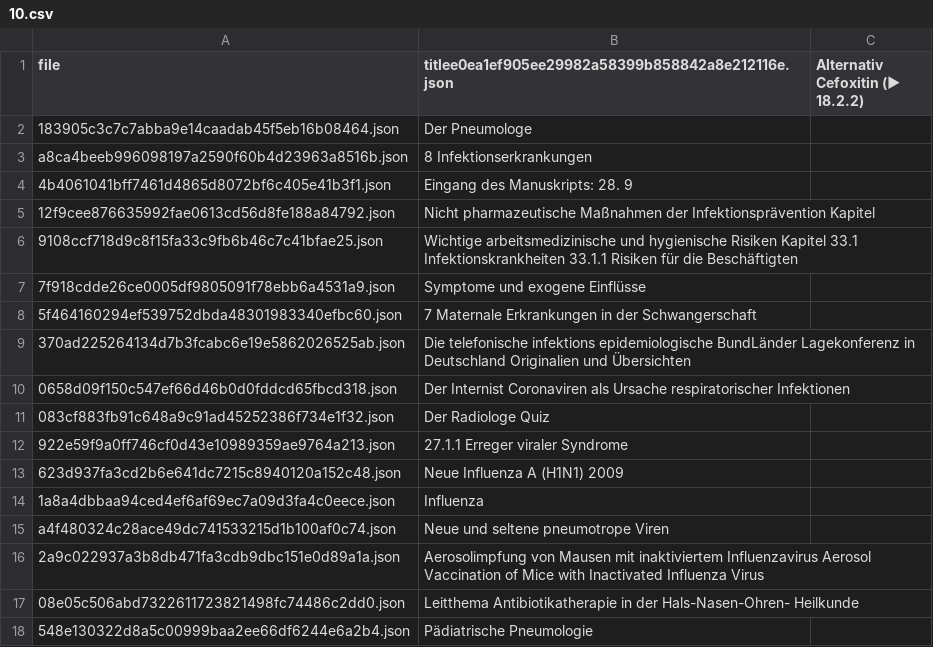
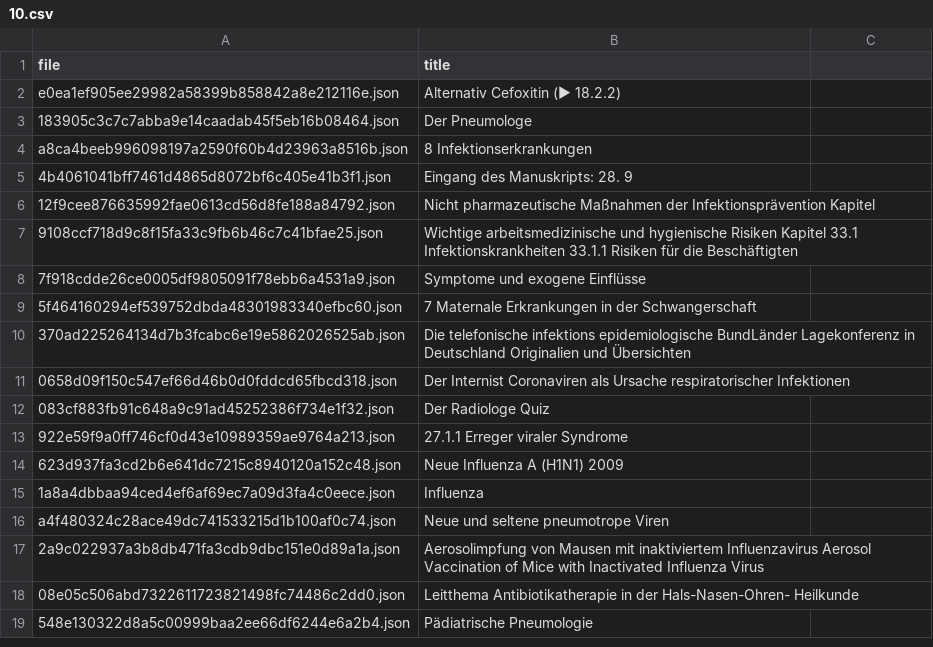
Before and after one commit to lambdabaa/CORD-19, a CSV file: clusters/10.csv, drawn as a sheet.

```diff
--- a/clusters/10.csv
+++ b/clusters/10.csv
@@ -1,2 +1,3 @@
-file,titlee0ea1ef905ee29982a58399b858842a8e212116e.json,Alternativ Cefoxitin (▶ 18.2.2)
+file,title
+e0ea1ef905ee29982a58399b858842a8e212116e.json,Alternativ Cefoxitin (▶ 18.2.2)
 183905c3c7c7abba9e14caadab45f5eb16b08464.json,Der Pneumologe
```
Also changed, not shown: clusters/0.csv, clusters/1.csv, 18 other files.
